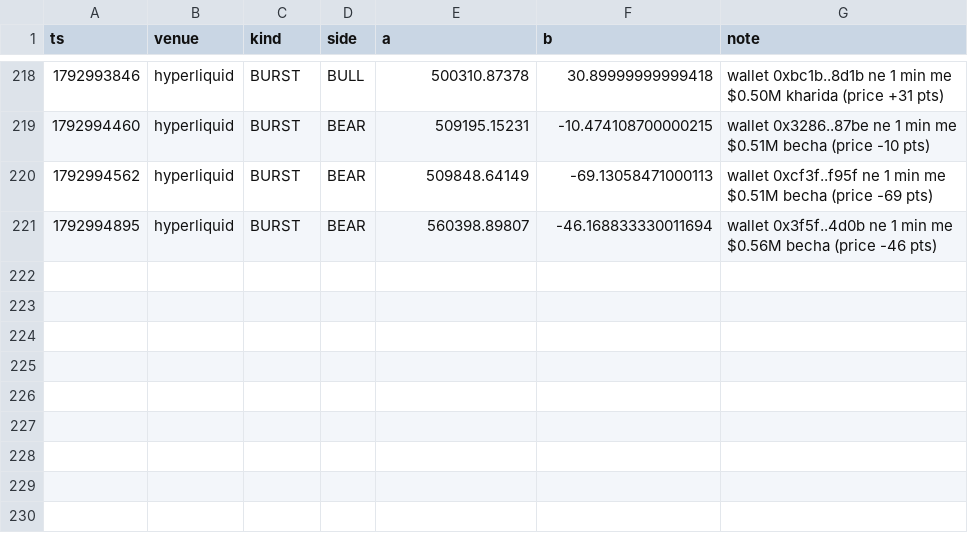
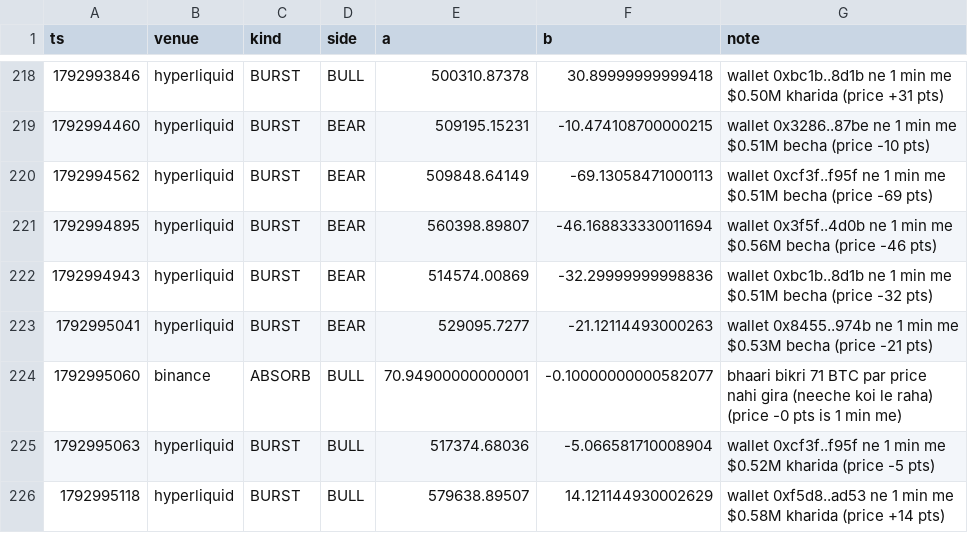
Before and after one commit to Maddysingh06/market-data, a CSV file: data/e_20261026.csv, drawn as a sheet; only a part is shown, gaps mark what is left out; the diff names each change by its address in the sheet, - before the commit and + after, or states it on an @@ line.

```diff
--- a/data/e_20261026.csv
+++ b/data/e_20261026.csv
+row 222: 1792994943 | hyperliquid | BURST | BEAR | 514574.00869 | -32.29999999998836 | wallet 0xbc1b..8d1b ne 1 min me $0.51M becha (price -32 pts)
+row 223: 1792995041 | hyperliquid | BURST | BEAR | 529095.7277 | -21.12114493000263 | wallet 0x8455..974b ne 1 min me $0.53M becha (price -21 pts)
+row 224: 1792995060 | binance | ABSORB | BULL | 70.94900000000001 | -0.10000000000582077 | bhaari bikri 71 BTC par price nahi gira (neeche koi le raha) (price -0 pts is 1 min me)
+row 225: 1792995063 | hyperliquid | BURST | BULL | 517374.68036 | -5.066581710008904 | wallet 0xcf3f..f95f ne 1 min me $0.52M kharida (price -5 pts)
+row 226: 1792995118 | hyperliquid | BURST | BULL | 579638.89507 | 14.121144930002629 | wallet 0xf5d8..ad53 ne 1 min me $0.58M kharida (price +14 pts)
```
Also changed, not shown: data/w_20261026.csv, 3 other files.
